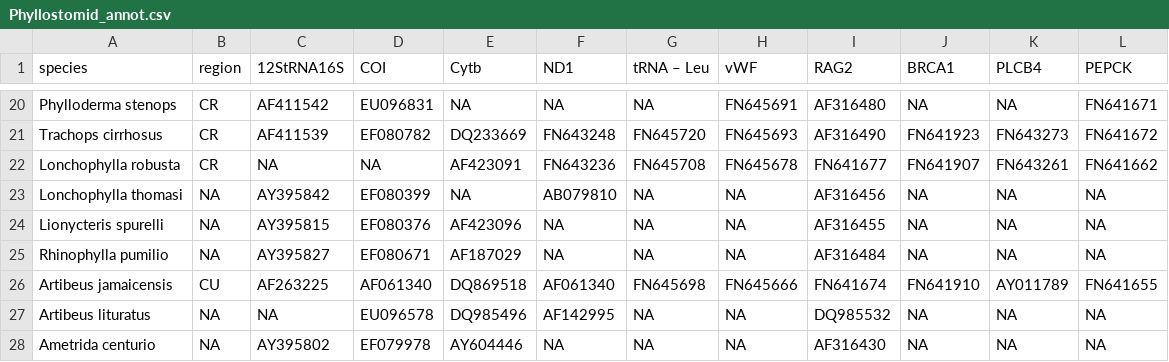
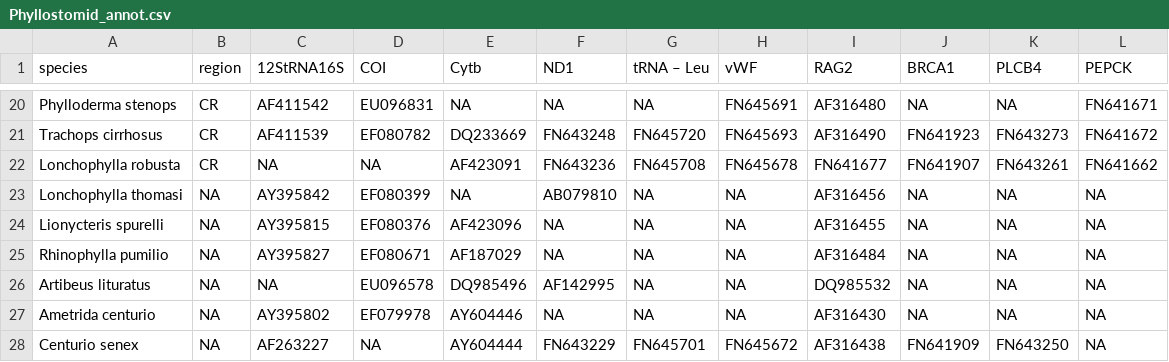
Before and after one commit to Arthur-Oules/TD_Biodiversite, a CSV file: data/Phyllostomid_annot.csv, drawn as a sheet; only a part is shown, gaps mark what is left out; the shorter side is filled out with more unchanged rows.

Commit message:
New data added

```diff
--- a/data/Phyllostomid_annot.csv
+++ b/data/Phyllostomid_annot.csv
@@ -25,3 +25,2 @@ Lionycteris spurelli;NA;AY395815;EF080376;AF423096;NA;NA;NA;AF316455;NA;NA;NA
 Rhinophylla pumilio;NA;AY395827; EF080671 ;AF187029;NA;NA;NA;AF316484;NA;NA;NA
-Artibeus jamaicensis;CU;AF263225;AF061340;DQ869518;AF061340;FN645698;FN645666;FN641674;FN641910;AY011789;FN641655
 Artibeus lituratus;NA;NA;EU096578;DQ985496;AF142995;NA;NA;DQ985532;NA;NA;NA
```
Also changed, not shown: 25 other files.
